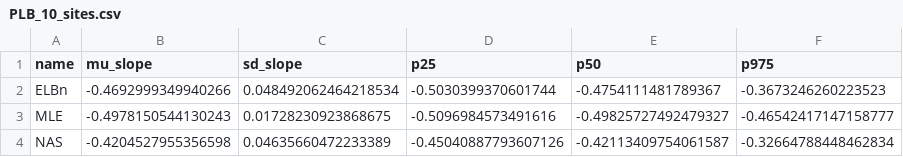
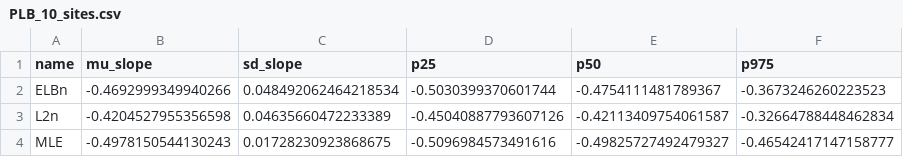
Before and after one commit to jimjunker1/detecting-spectra-differences, a CSV file: results/PLB_10_sites.csv, drawn as a sheet.

```diff
--- a/results/PLB_10_sites.csv
+++ b/results/PLB_10_sites.csv
@@ -2,3 +2,3 @@ name,mu_slope,sd_slope,p25,p50,p975
 ELBn,-0.4692999349940266,0.048492062464218534,-0.5030399370601744,-0.4754111481789367,-0.3673246260223523
+L2n,-0.4204527955356598,0.04635660472233389,-0.45040887793607126,-0.42113409754061587,-0.32664788448462834
 MLE,-0.4978150544130243,0.01728230923868675,-0.5096984573491616,-0.49825727492479327,-0.46542417147158777
-NAS,-0.4204527955356598,0.04635660472233389,-0.45040887793607126,-0.42113409754061587,-0.32664788448462834
```
Also changed, not shown: results/PLB_3_sites.csv, results/PLB_large_x.csv, 3 other files.
